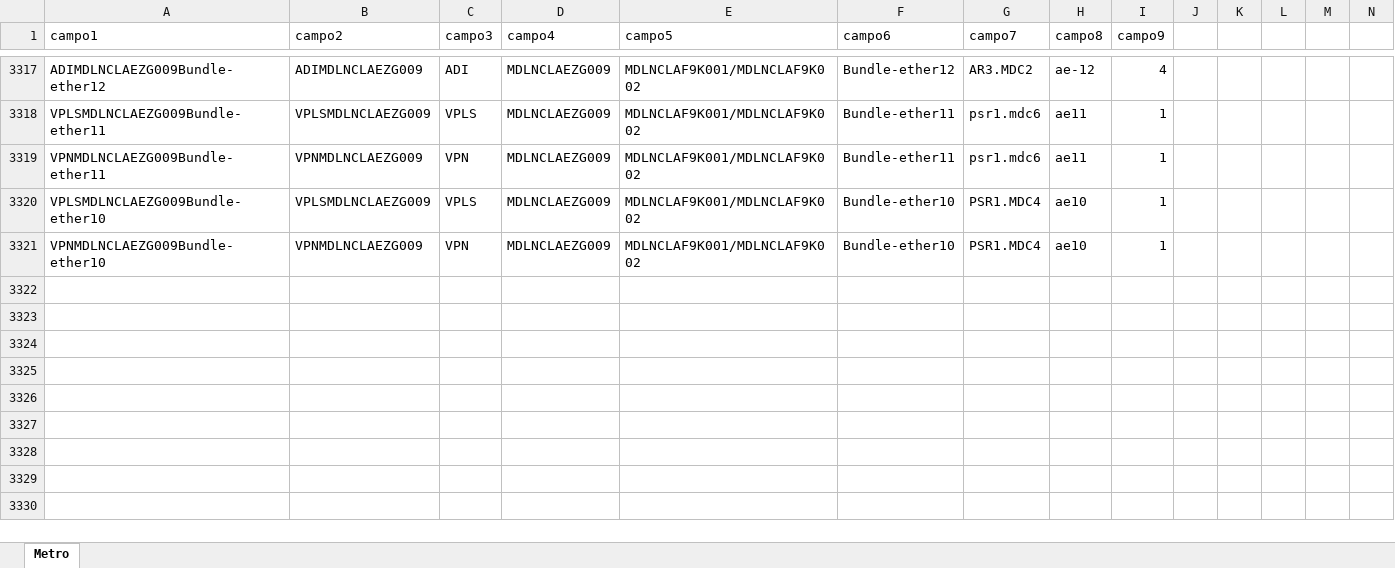
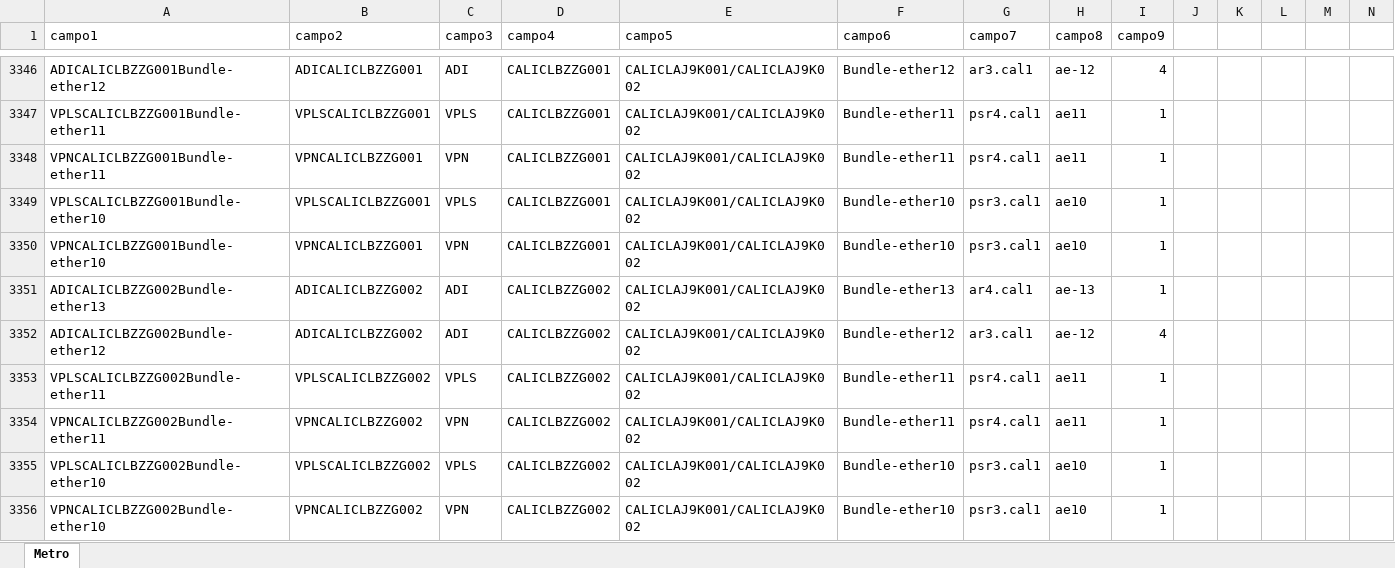
Before and after one commit to ccardenasu/Plantillas-CRUD, an Excel workbook: myapp/Metro.xlsx, sheet Metro, drawn as a sheet; only a part is shown, gaps mark what is left out; values as stored, in another font and other column widths than the file's, no borders; addresses are those after the commit; rows hold the shown columns only; the diff covers the shown part only; the diff names each change by its address in the sheet, - before the commit and + after, or states it on an @@ line.

```diff
--- a/myapp/Metro.xlsx (sheet Metro)
+++ b/myapp/Metro.xlsx (sheet Metro)
-A3346 (campo1): ADIMDLNCLAEZG009Bundle-ether12
+A3346 (campo1): ADICALICLBZZG001Bundle-ether12
-B3346 (campo2): ADIMDLNCLAEZG009
+B3346 (campo2): ADICALICLBZZG001
-D3346:D3350 (campo4): MDLNCLAEZG009
+D3346:D3350 (campo4): CALICLBZZG001
-E3346:E3350 (campo5): MDLNCLAF9K001/MDLNCLAF9K002
+E3346:E3350 (campo5): CALICLAJ9K001/CALICLAJ9K002
-G3346 (campo7): AR3.MDC2
+G3346 (campo7): ar3.cal1
-A3347 (campo1): VPLSMDLNCLAEZG009Bundle-ether11
+A3347 (campo1): VPLSCALICLBZZG001Bundle-ether11
-B3347 (campo2): VPLSMDLNCLAEZG009
+B3347 (campo2): VPLSCALICLBZZG001
-G3347:G3348 (campo7): psr1.mdc6
+G3347:G3348 (campo7): psr4.cal1
-A3348 (campo1): VPNMDLNCLAEZG009Bundle-ether11
+A3348 (campo1): VPNCALICLBZZG001Bundle-ether11
-B3348 (campo2): VPNMDLNCLAEZG009
+B3348 (campo2): VPNCALICLBZZG001
-A3349 (campo1): VPLSMDLNCLAEZG009Bundle-ether10
+A3349 (campo1): VPLSCALICLBZZG001Bundle-ether10
-B3349 (campo2): VPLSMDLNCLAEZG009
+B3349 (campo2): VPLSCALICLBZZG001
-G3349:G3350 (campo7): PSR1.MDC4
+G3349:G3350 (campo7): psr3.cal1
-A3350 (campo1): VPNMDLNCLAEZG009Bundle-ether10
+A3350 (campo1): VPNCALICLBZZG001Bundle-ether10
-B3350 (campo2): VPNMDLNCLAEZG009
+B3350 (campo2): VPNCALICLBZZG001
+row 3351: ADICALICLBZZG002Bundle-ether13 | ADICALICLBZZG002 | ADI | CALICLBZZG002 | CALICLAJ9K001/CALICLAJ9K002 | Bundle-ether13 | ar4.cal1 | ae-13 | 1
+row 3352: ADICALICLBZZG002Bundle-ether12 | ADICALICLBZZG002 | ADI | CALICLBZZG002 | CALICLAJ9K001/CALICLAJ9K002 | Bundle-ether12 | ar3.cal1 | ae-12 | 4
+row 3353: VPLSCALICLBZZG002Bundle-ether11 | VPLSCALICLBZZG002 | VPLS | CALICLBZZG002 | CALICLAJ9K001/CALICLAJ9K002 | Bundle-ether11 | psr4.cal1 | ae11 | 1
+row 3354: VPNCALICLBZZG002Bundle-ether11 | VPNCALICLBZZG002 | VPN | CALICLBZZG002 | CALICLAJ9K001/CALICLAJ9K002 | Bundle-ether11 | psr4.cal1 | ae11 | 1
+row 3355: VPLSCALICLBZZG002Bundle-ether10 | VPLSCALICLBZZG002 | VPLS | CALICLBZZG002 | CALICLAJ9K001/CALICLAJ9K002 | Bundle-ether10 | psr3.cal1 | ae10 | 1
+row 3356: VPNCALICLBZZG002Bundle-ether10 | VPNCALICLBZZG002 | VPN | CALICLBZZG002 | CALICLAJ9K001/CALICLAJ9K002 | Bundle-ether10 | psr3.cal1 | ae10 | 1
```
Also changed, not shown: 2 hidden or unhidden rows and 35 edited cells elsewhere in this sheet, hidden cells, 22 other files.
